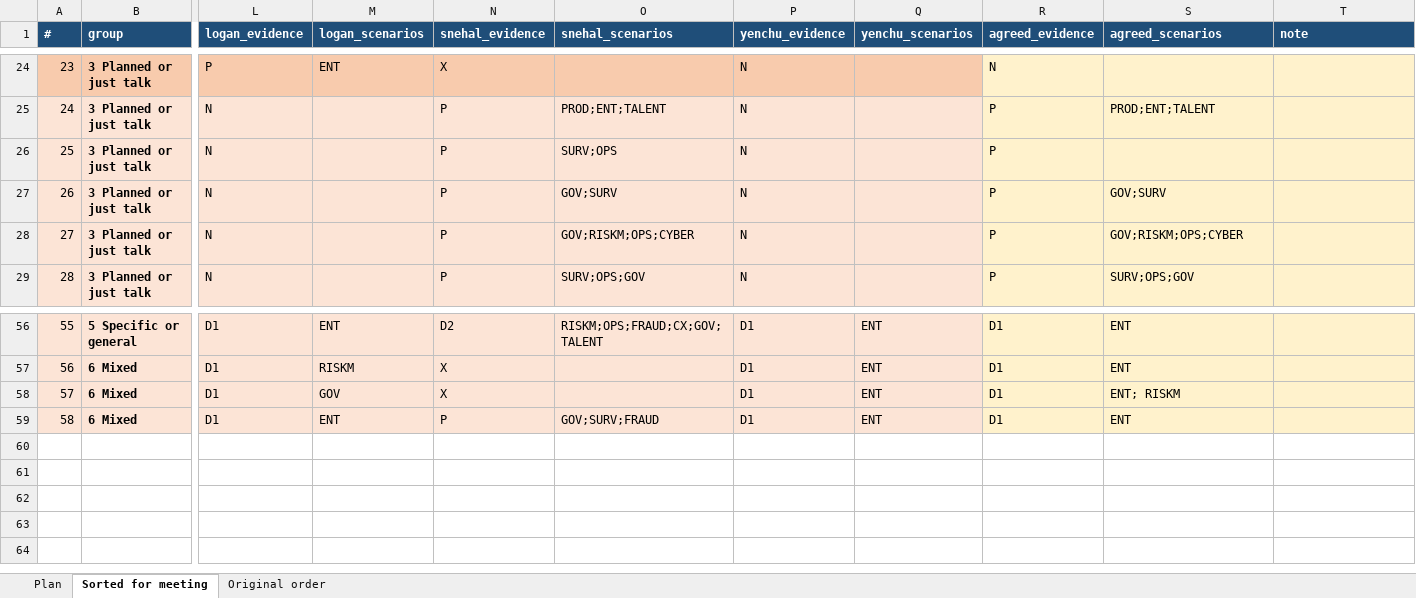
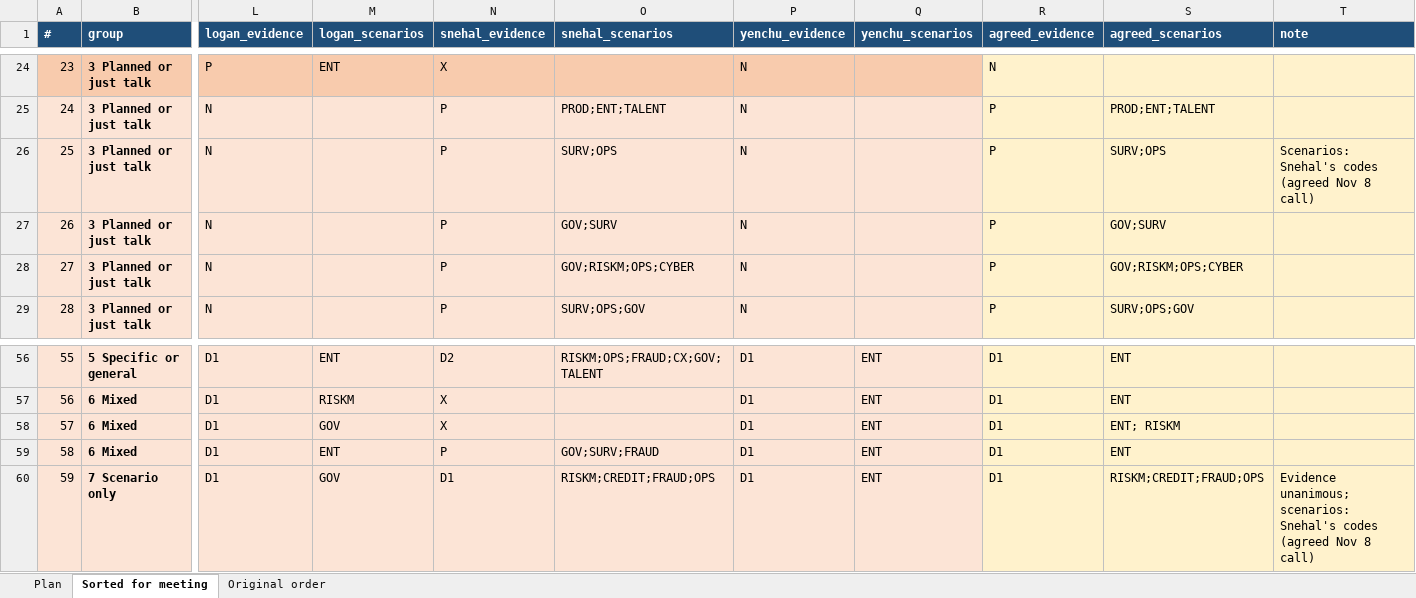
Before and after one commit to MehulPardeshi/ai-adoption-index, an Excel workbook: docs/part3-metrics/adjudication/adjudication_sorted_yenchu.xlsx, sheet Sorted for meeting, drawn as a sheet; only a part is shown, gaps mark what is left out; values as stored, in another font and other column widths than the file's, no borders; rows hold the shown columns only; the diff names each change by its address in the sheet, - before the commit and + after, or states it on an @@ line.

```diff
--- a/docs/part3-metrics/adjudication/adjudication_sorted_yenchu.xlsx (sheet Sorted for meeting)
+++ b/docs/part3-metrics/adjudication/adjudication_sorted_yenchu.xlsx (sheet Sorted for meeting)
-S26 (agreed_scenarios): (empty)
+S26 (agreed_scenarios): SURV;OPS
-T26 (note): (empty)
+T26 (note): Scenarios: Snehal's codes (agreed Nov 8 call)
+row 60: 59 | 7 Scenario only | D1 | GOV | D1 | RISKM;CREDIT;FRAUD;OPS | D1 | ENT | D1 | RISKM;CREDIT;FRAUD;OPS | Evidence unanimous; scenarios: Snehal's codes (agreed Nov 8 call)
```
Also changed, not shown: 3 other files.
